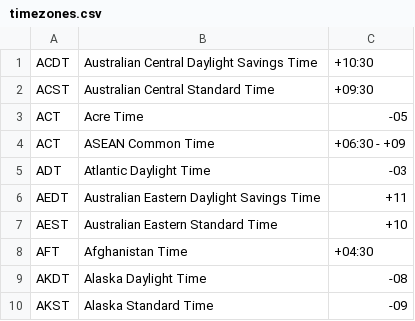
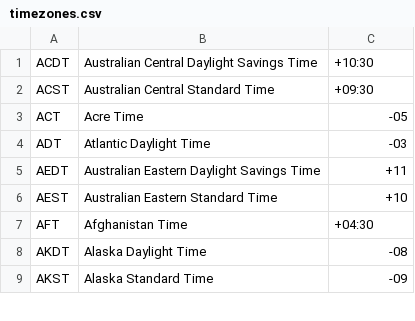
Before and after one commit to Joel-Marc/Time_Conv, a CSV file: src/main/java/com/projects/Time_Conv/timezones.csv, drawn as a sheet; only a part is shown; the diff names each change by its address in the sheet, - before the commit and + after, or states it on an @@ line.

```diff
--- a/src/main/java/com/projects/Time_Conv/timezones.csv
+++ b/src/main/java/com/projects/Time_Conv/timezones.csv
-row 4: ACT | ASEAN Common Time | +06:30 - +09
```
Also changed, not shown: 4 other files.
